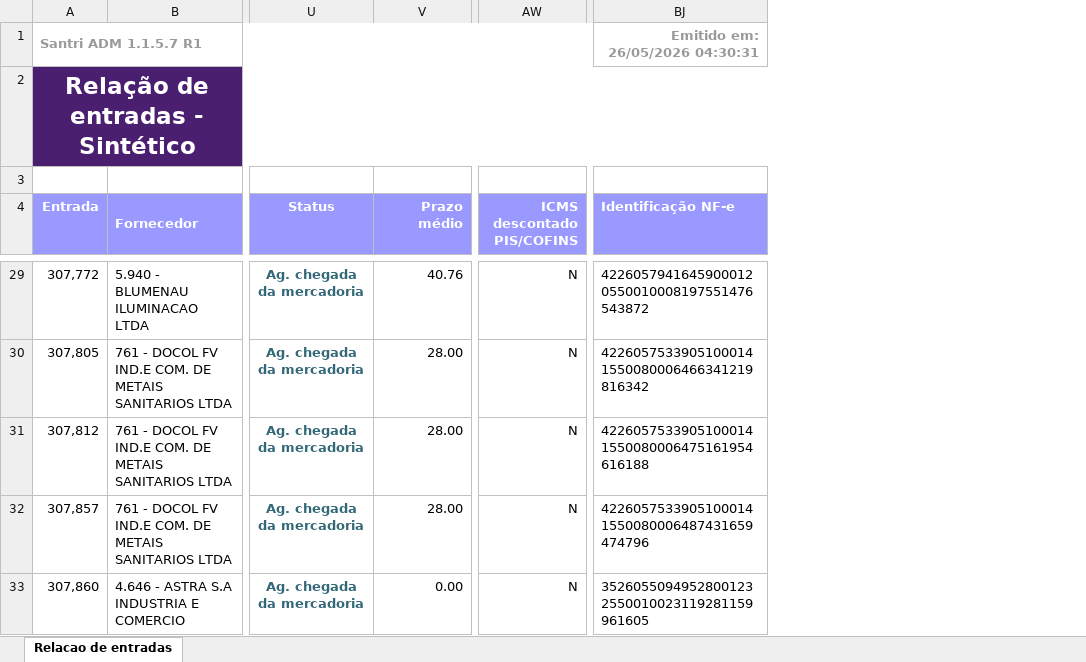
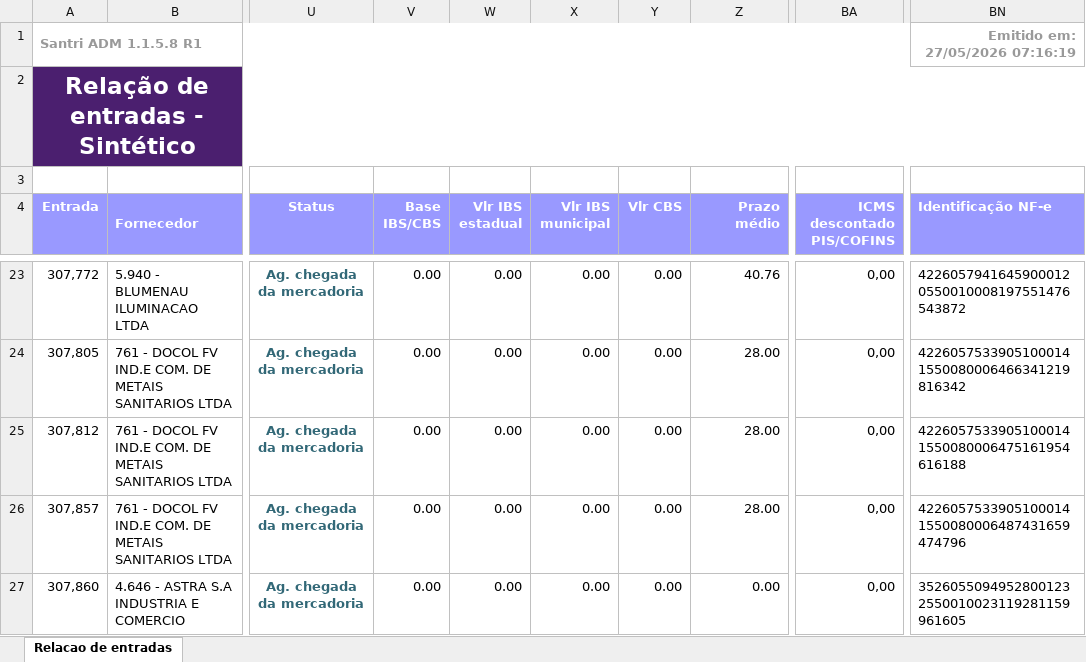
Before and after one commit to ShuuraBr/AGENDAMENTO, an Excel workbook: tratando_tabelas/ac_coelho/entradas_ac_coelho.xlsx, sheet Relacao de entradas, drawn as a sheet; only a part is shown, gaps mark what is left out; values as stored, in another font and other column widths than the file's, no borders; addresses are those after the commit; the diff covers the shown part only; the diff names each change by its address in the sheet, - before the commit and + after, or states it on an @@ line.

```diff
--- a/tratando_tabelas/ac_coelho/entradas_ac_coelho.xlsx (sheet Relacao de entradas)
+++ b/tratando_tabelas/ac_coelho/entradas_ac_coelho.xlsx (sheet Relacao de entradas)
+column V (Base IBS/CBS), rows 23-27: all 0.00
+column W (Vlr IBS estadual), rows 23-27: all 0.00
+column X (Vlr IBS municipal), rows 23-27: all 0.00
+column Y (Vlr CBS), rows 23-27: all 0.00
-A1 (Entrada): Santri ADM 1.1.5.7 R1
+A1 (Entrada): Santri ADM 1.1.5.8 R1
-BN1 (Identificação NF-e): Emitido em: 26/05/2026 04:30:31
+BN1 (Identificação NF-e): Emitido em: 27/05/2026 07:16:19
-BA23:BA27 (ICMS descontado PIS/COFINS): N
+BA23:BA27 (ICMS descontado PIS/COFINS): 0,00
```
Also changed, not shown: 7 added rows, 6 removed rows, 52 edited cells and cell formats elsewhere in this sheet, backend/uploads/importacao-relatorio/entradas_lojas.xlsx, tratando_tabelas/finitura/entradas_finitura.xlsx, 7 other files.
